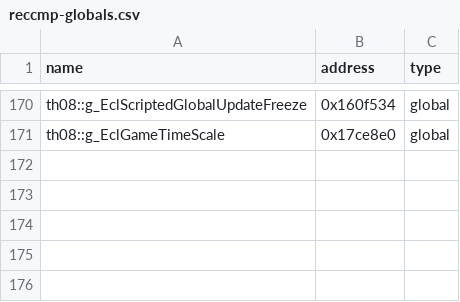
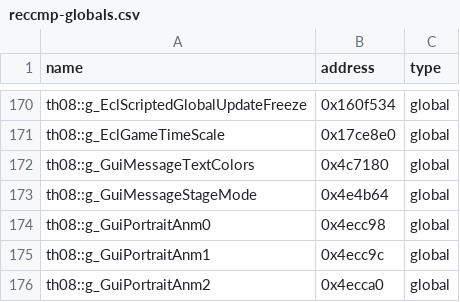
Before and after one commit to N0zoM1z0/th08, a CSV file: config/reccmp-globals.csv, drawn as a sheet; only a part is shown, gaps mark what is left out; the diff names each change by its address in the sheet, - before the commit and + after, or states it on an @@ line.

Commit message:
gpt-web: reconstruct gui message start

```diff
--- a/config/reccmp-globals.csv
+++ b/config/reccmp-globals.csv
+row 172: th08::g_GuiMessageTextColors | 0x4c7180 | global
+row 173: th08::g_GuiMessageStageMode | 0x4e4b64 | global
+row 174: th08::g_GuiPortraitAnm0 | 0x4ecc98 | global
+row 175: th08::g_GuiPortraitAnm1 | 0x4ecc9c | global
+row 176: th08::g_GuiPortraitAnm2 | 0x4ecca0 | global
```
Also changed, not shown: config/implemented.csv, config/matches.csv, 5 other files.
